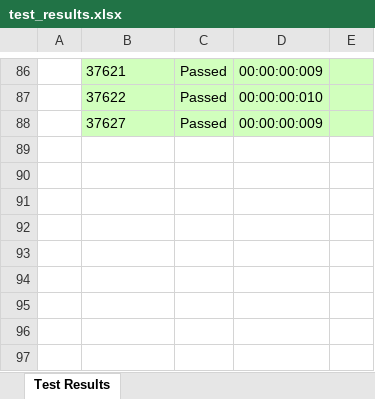
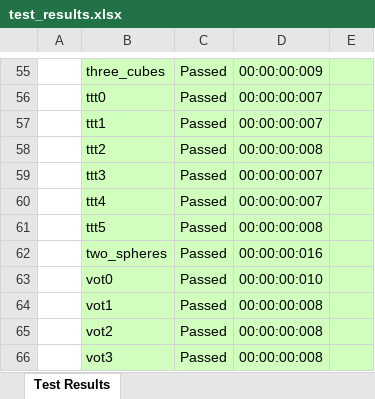
Before and after one commit to gcherchi/FastAndRobustMeshArrangements, an Excel workbook: test_results.xlsx, sheet Test Results, drawn as a sheet; only a part is shown, gaps mark what is left out; values as stored, in another font and other column widths than the file's, no borders; addresses are those after the commit; the diff covers the shown part only; the diff names each change by its address in the sheet, - before the commit and + after, or states it on an @@ line.

```diff
--- a/test_results.xlsx (sheet Test Results)
+++ b/test_results.xlsx (sheet Test Results)
-B55: 37621
+B55: three_cubes
+row 56:  | ttt0 | Passed | 00:00:00:007
+row 57:  | ttt1 | Passed | 00:00:00:007
+row 58:  | ttt2 | Passed | 00:00:00:008
+row 59:  | ttt3 | Passed | 00:00:00:007
+row 60:  | ttt4 | Passed | 00:00:00:007
+row 61:  | ttt5 | Passed | 00:00:00:008
+row 62:  | two_spheres | Passed | 00:00:00:016
-B63: 37622
+B63: vot0
+row 64:  | vot1 | Passed | 00:00:00:008
-B65: 37627
+B65: vot2
-D65: 00:00:00:009
+D65: 00:00:00:008
+row 66:  | vot3 | Passed | 00:00:00:008
```
Also changed, not shown: 16 added rows, 47 removed rows and 71 edited cells elsewhere in this sheet, 8 other files.
